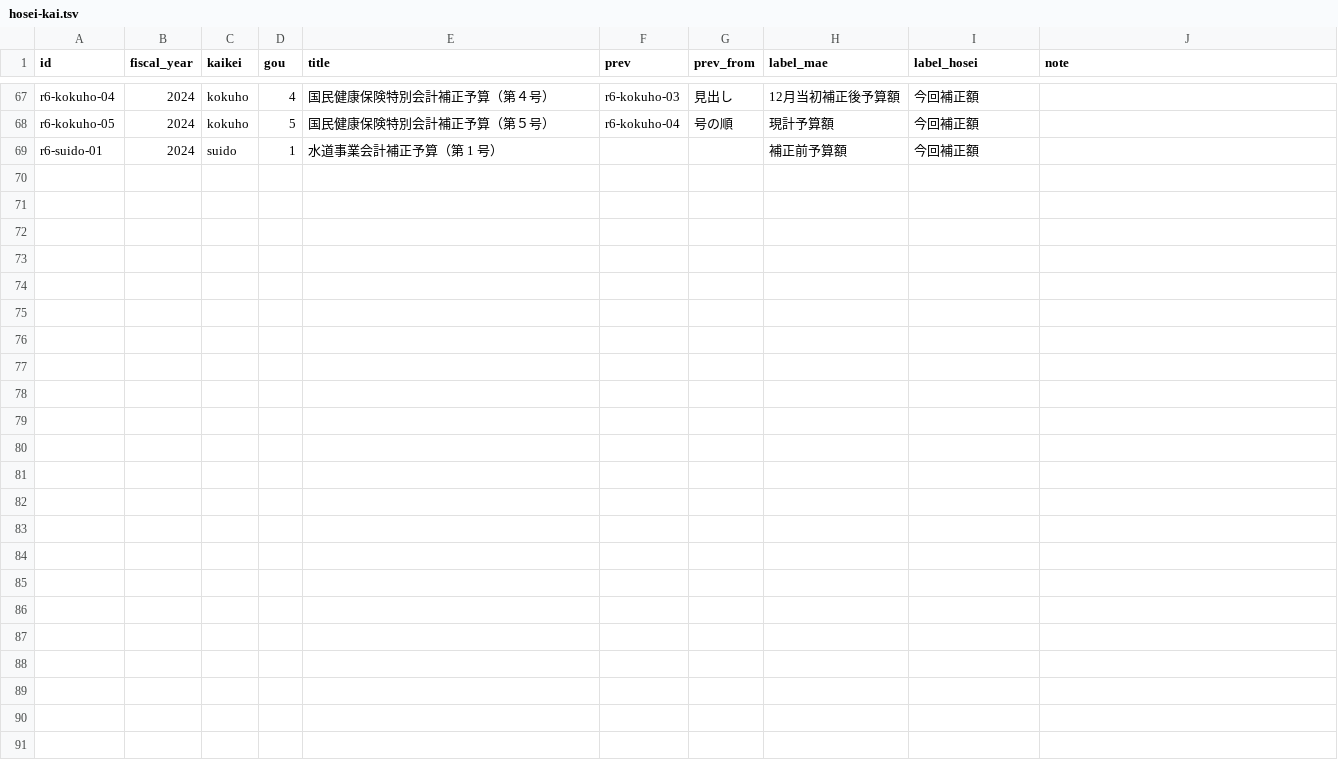
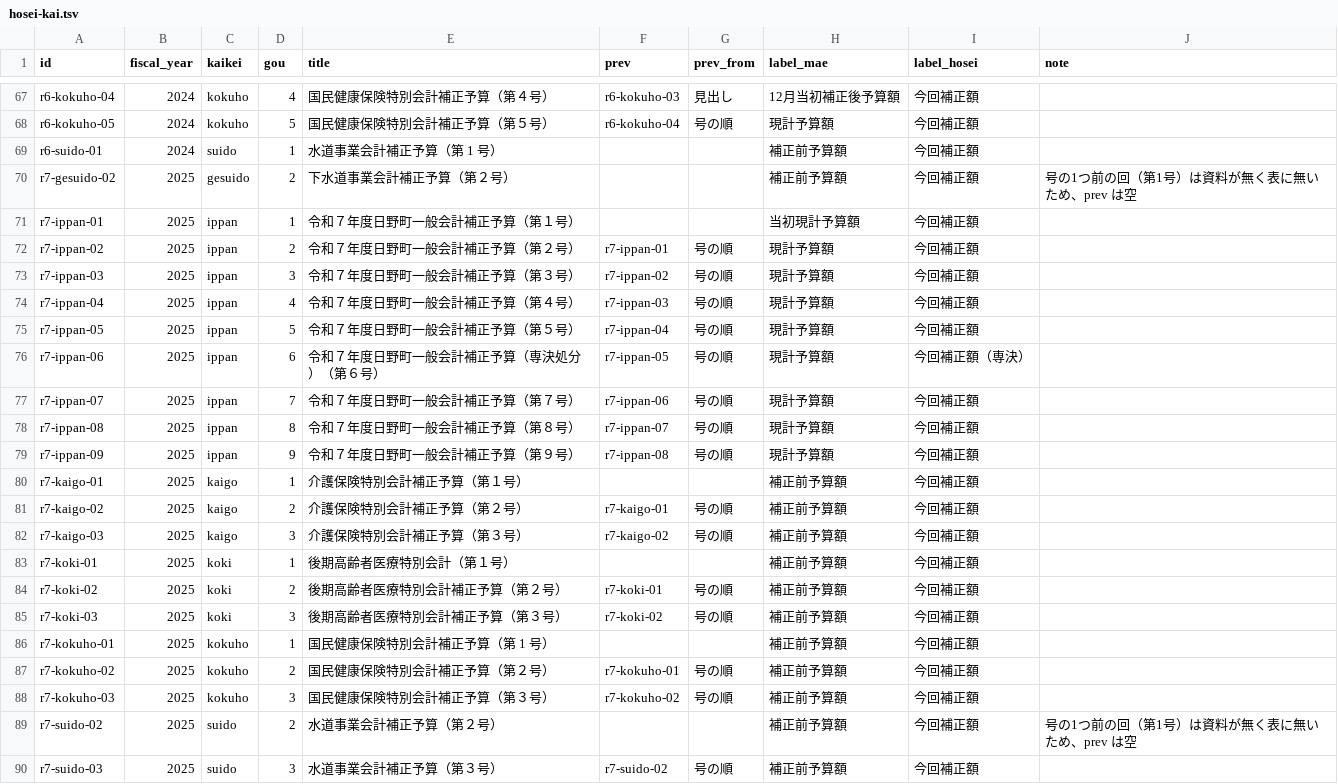
Before and after one commit to kken78/hino-town-docs, a TSV file: data/struct/hosei-kai.tsv, drawn as a sheet; only a part is shown, gaps mark what is left out.

```diff
--- a/data/struct/hosei-kai.tsv
+++ b/data/struct/hosei-kai.tsv
@@ -69 +69,22 @@ r6-kokuho-05	2024	kokuho	5	国民健康保険特別会計補正予算（第５
 r6-suido-01	2024	suido	1	水道事業会計補正予算（第 1 号）			補正前予算額	今回補正額	
+r7-gesuido-02	2025	gesuido	2	下水道事業会計補正予算（第２号）			補正前予算額	今回補正額	号の1つ前の回（第1号）は資料が無く表に無いため、prev は空
+r7-ippan-01	2025	ippan	1	令和７年度日野町一般会計補正予算（第１号）			当初現計予算額	今回補正額	
+r7-ippan-02	2025	ippan	2	令和７年度日野町一般会計補正予算（第２号）	r7-ippan-01	号の順	現計予算額	今回補正額	
+r7-ippan-03	2025	ippan	3	令和７年度日野町一般会計補正予算（第３号）	r7-ippan-02	号の順	現計予算額	今回補正額	
+r7-ippan-04	2025	ippan	4	令和７年度日野町一般会計補正予算（第４号）	r7-ippan-03	号の順	現計予算額	今回補正額	
+r7-ippan-05	2025	ippan	5	令和７年度日野町一般会計補正予算（第５号）	r7-ippan-04	号の順	現計予算額	今回補正額	
+r7-ippan-06	2025	ippan	6	令和７年度日野町一般会計補正予算（専決処分）（第６号）	r7-ippan-05	号の順	現計予算額	今回補正額（専決）	
+r7-ippan-07	2025	ippan	7	令和７年度日野町一般会計補正予算（第７号）	r7-ippan-06	号の順	現計予算額	今回補正額	
+r7-ippan-08	2025	ippan	8	令和７年度日野町一般会計補正予算（第８号）	r7-ippan-07	号の順	現計予算額	今回補正額	
+r7-ippan-09	2025	ippan	9	令和７年度日野町一般会計補正予算（第９号）	r7-ippan-08	号の順	現計予算額	今回補正額	
+r7-kaigo-01	2025	kaigo	1	介護保険特別会計補正予算（第１号）			補正前予算額	今回補正額	
+r7-kaigo-02	2025	kaigo	2	介護保険特別会計補正予算（第２号）	r7-kaigo-01	号の順	補正前予算額	今回補正額	
+r7-kaigo-03	2025	kaigo	3	介護保険特別会計補正予算（第３号）	r7-kaigo-02	号の順	補正前予算額	今回補正額	
+r7-koki-01	2025	koki	1	後期高齢者医療特別会計（第１号）			補正前予算額	今回補正額	
+r7-koki-02	2025	koki	2	後期高齢者医療特別会計補正予算（第２号）	r7-koki-01	号の順	補正前予算額	今回補正額	
+r7-koki-03	2025	koki	3	後期高齢者医療特別会計補正予算（第３号）	r7-koki-02	号の順	補正前予算額	今回補正額	
+r7-kokuho-01	2025	kokuho	1	国民健康保険特別会計補正予算（第 1 号）			補正前予算額	今回補正額	
+r7-kokuho-02	2025	kokuho	2	国民健康保険特別会計補正予算（第２号）	r7-kokuho-01	号の順	補正前予算額	今回補正額	
+r7-kokuho-03	2025	kokuho	3	国民健康保険特別会計補正予算（第３号）	r7-kokuho-02	号の順	補正前予算額	今回補正額	
+r7-suido-02	2025	suido	2	水道事業会計補正予算（第２号）			補正前予算額	今回補正額	号の1つ前の回（第1号）は資料が無く表に無いため、prev は空
+r7-suido-03	2025	suido	3	水道事業会計補正予算（第３号）	r7-suido-02	号の順	補正前予算額	今回補正額	
```
Also changed, not shown: data/struct/hosei-kaikei.tsv, data/struct/hosei-shiryo.tsv, 5 other files.
